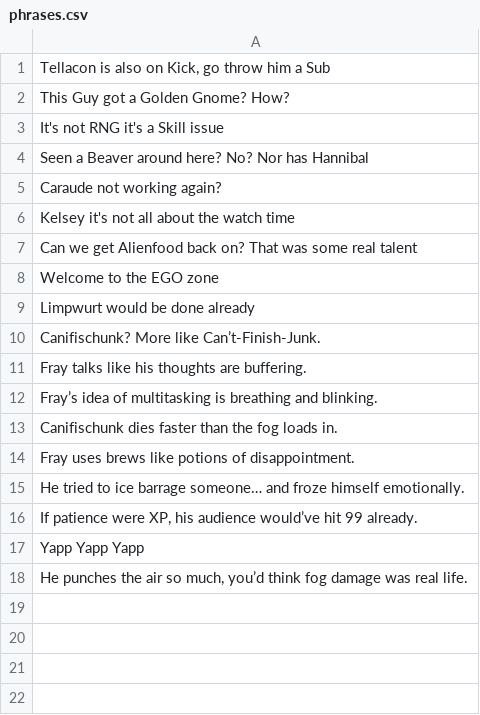
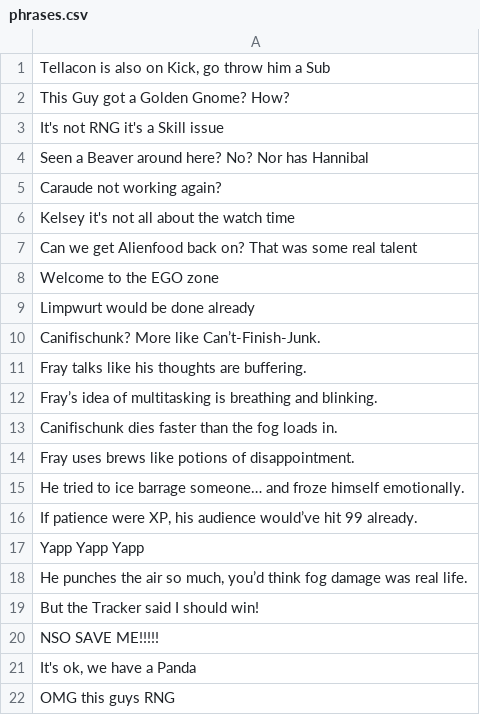
Before and after one commit to MyloNorvik/CCADs, a CSV file: phrases.csv, drawn as a sheet; the diff names each change by its address in the sheet, - before the commit and + after, or states it on an @@ line.

Commit message:
Update phrases.csv

```diff
--- a/phrases.csv
+++ b/phrases.csv
+row 19: But the Tracker said I should win!
+row 20: NSO SAVE ME!!!!!
+row 21: It's ok, we have a Panda
+row 22: OMG this guys RNG
```
